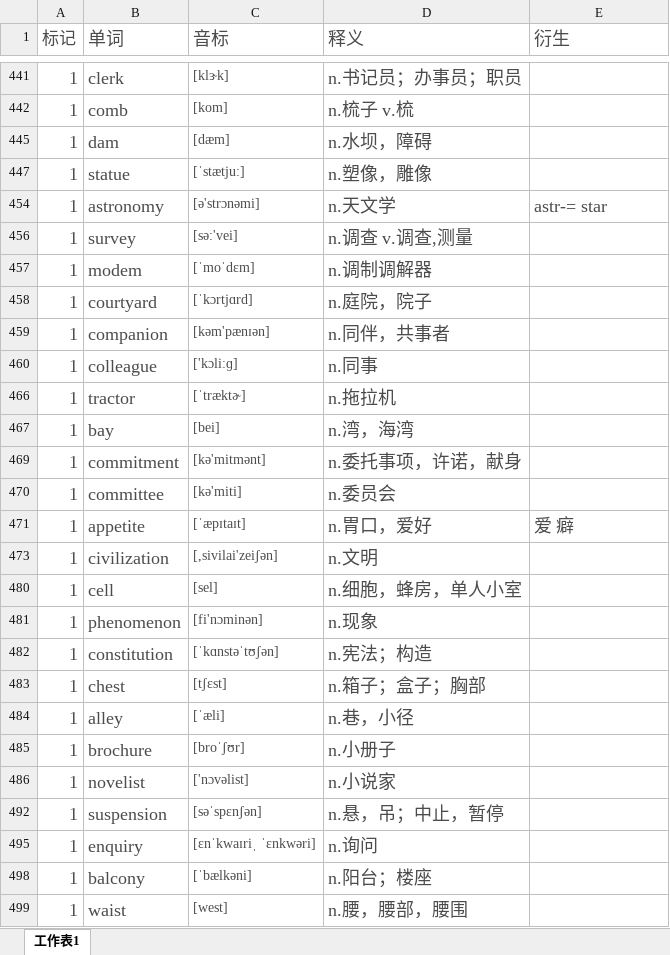
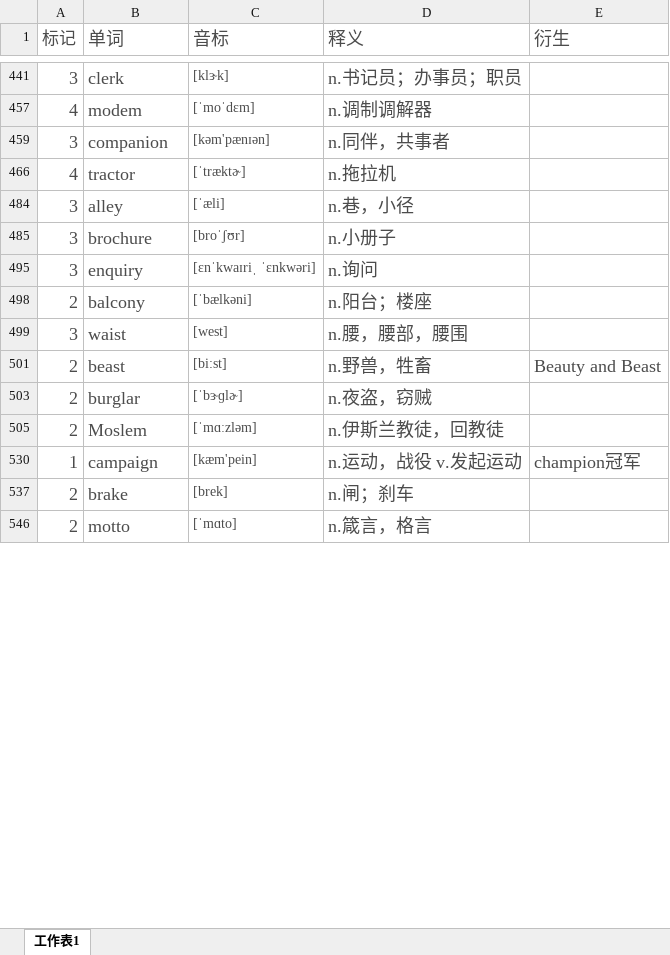
Before and after one commit to mytEcust/toefllevellist, an Excel workbook: Level 2.xlsx, sheet 工作表1, drawn as a sheet; only a part is shown, gaps mark what is left out; values as stored, in another font and other column widths than the file's, no borders; charts and pictures not drawn; removed rows and columns are numbered as before the commit, all else as after; the diff covers the shown part only; the diff names each change by its address in the sheet, - before the commit and + after, or states it on an @@ line.

```diff
--- a/Level 2.xlsx (sheet 工作表1)
+++ b/Level 2.xlsx (sheet 工作表1)
-A441 (标记): 1
+A441 (标记): 3
-row 442: 1 | comb | [kom] | n.梳子 v.梳
-row 445: 1 | dam | [dæm] | n.水坝，障碍
-row 447: 1 | statue | [ˈstætju:] | n.塑像，雕像
-row 454: 1 | astronomy | [ə'strɔnəmi] | n.天文学 | astr-= star
-row 456: 1 | survey | [sə:'vei] | n.调查 v.调查,测量
-A457 (标记): 1
+A457 (标记): 4
-row 458: 1 | courtyard | [ˈkɔrtjɑrd] | n.庭院，院子
-A459 (标记): 1
+A459 (标记): 3
-row 460: 1 | colleague | ['kɔli:ɡ] | n.同事
-A466 (标记): 1
+A466 (标记): 4
-row 467: 1 | bay | [bei] | n.湾，海湾
-row 469: 1 | commitment | [kə'mitmənt] | n.委托事项，许诺，献身
-row 470: 1 | committee | [kə'miti] | n.委员会
-row 471: 1 | appetite | [ˈæpɪtaɪt] | n.胃口，爱好 | 爱 癖
-row 473: 1 | civilization | [,sivilai'zeiʃən] | n.文明
-row 480: 1 | cell | [sel] | n.细胞，蜂房，单人小室
-row 481: 1 | phenomenon | [fi'nɔminən] | n.现象
-row 482: 1 | constitution | [ˈkɑnstəˈtʊʃən] | n.宪法；构造
-row 483: 1 | chest | [tʃɛst] | n.箱子；盒子；胸部
-A484:A485 (标记): 1
+A484:A485 (标记): 3
-row 486: 1 | novelist | ['nɔvəlist] | n.小说家
-row 492: 1 | suspension | [səˈspɛnʃən] | n.悬，吊；中止，暂停
-A495 (标记): 1
+A495 (标记): 3
-A498 (标记): 1
+A498 (标记): 2
-A499 (标记): 1
+A499 (标记): 3
+row 501: 2 | beast | [bi:st] | n.野兽，牲畜 | Beauty and Beast
+row 503: 2 | burglar | [ˈbɝɡlɚ] | n.夜盗，窃贼
+row 505: 2 | Moslem | [ˈmɑːzləm] | n.伊斯兰教徒，回教徒
+row 530: 1 | campaign | [kæm'pein] | n.运动，战役 v.发起运动 | champion冠军
+row 537: 2 | brake | [brek] | n.闸；刹车
+row 546: 2 | motto | [ˈmɑto] | n.箴言，格言
```
Also changed, not shown: 47 added rows, 37 removed rows and 7 edited cells elsewhere in this sheet, hidden cells, charts or pictures.
